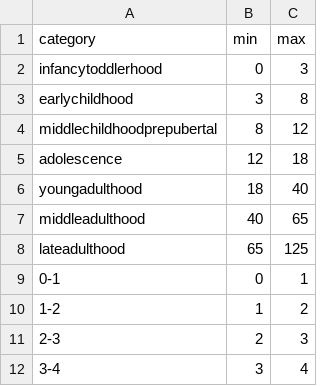
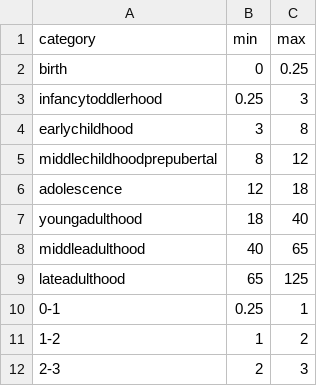
Before and after one commit to MRCIEU/Lifecourse-GWAS, a CSV file: resources/phenotypes/agebins.csv, drawn as a sheet; only a part is shown; the shorter side is filled out with more unchanged rows.

Commit message:
adding birth as a separate age bin

```diff
--- a/resources/phenotypes/agebins.csv
+++ b/resources/phenotypes/agebins.csv
@@ -1,3 +1,4 @@
 category,min,max
-infancytoddlerhood,0,3
+birth,0,0.25
+infancytoddlerhood,0.25,3
 earlychildhood,3,8
@@ -8,3 +9,3 @@ middleadulthood,40,65
 lateadulthood,65,125
-0-1,0,1
+0-1,0.25,1
 1-2,1,2
```
